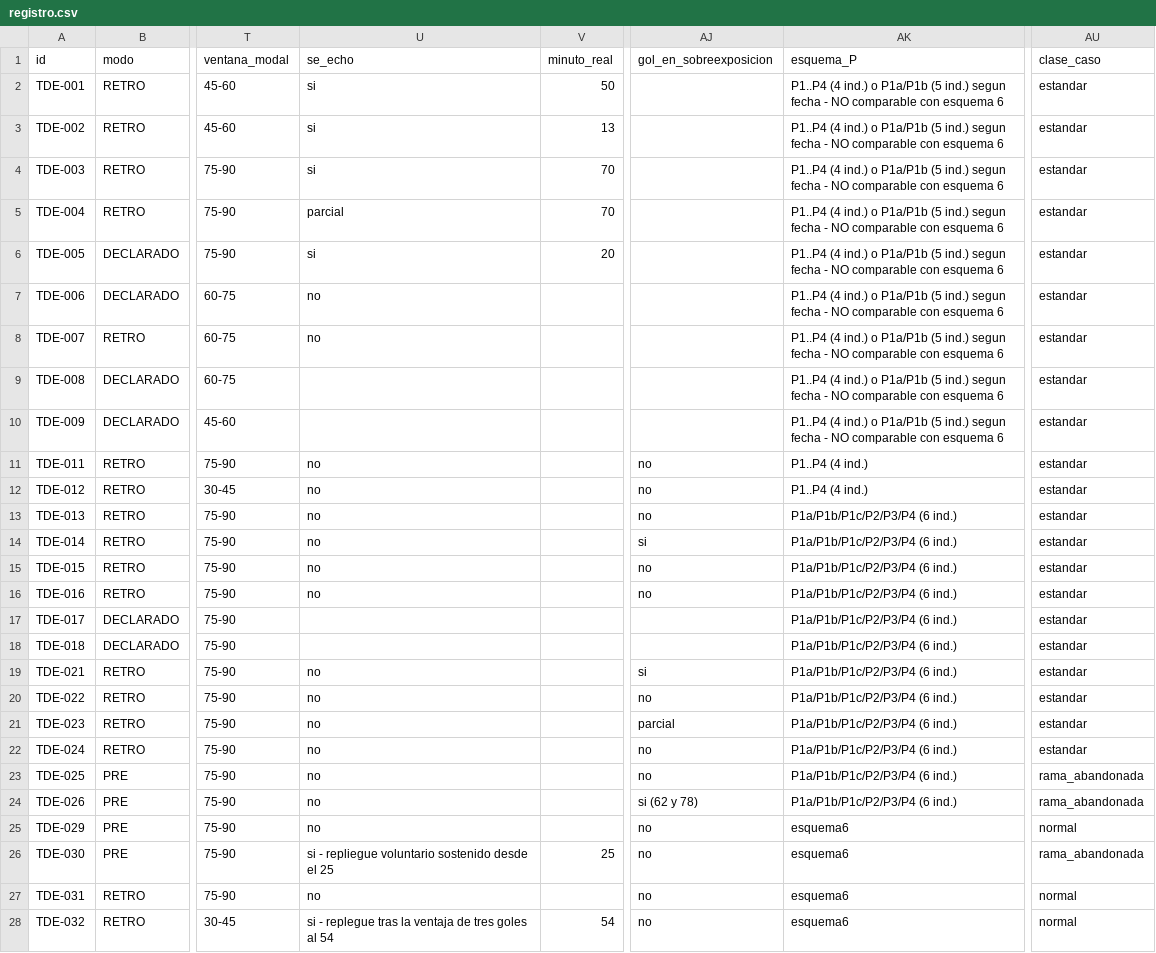
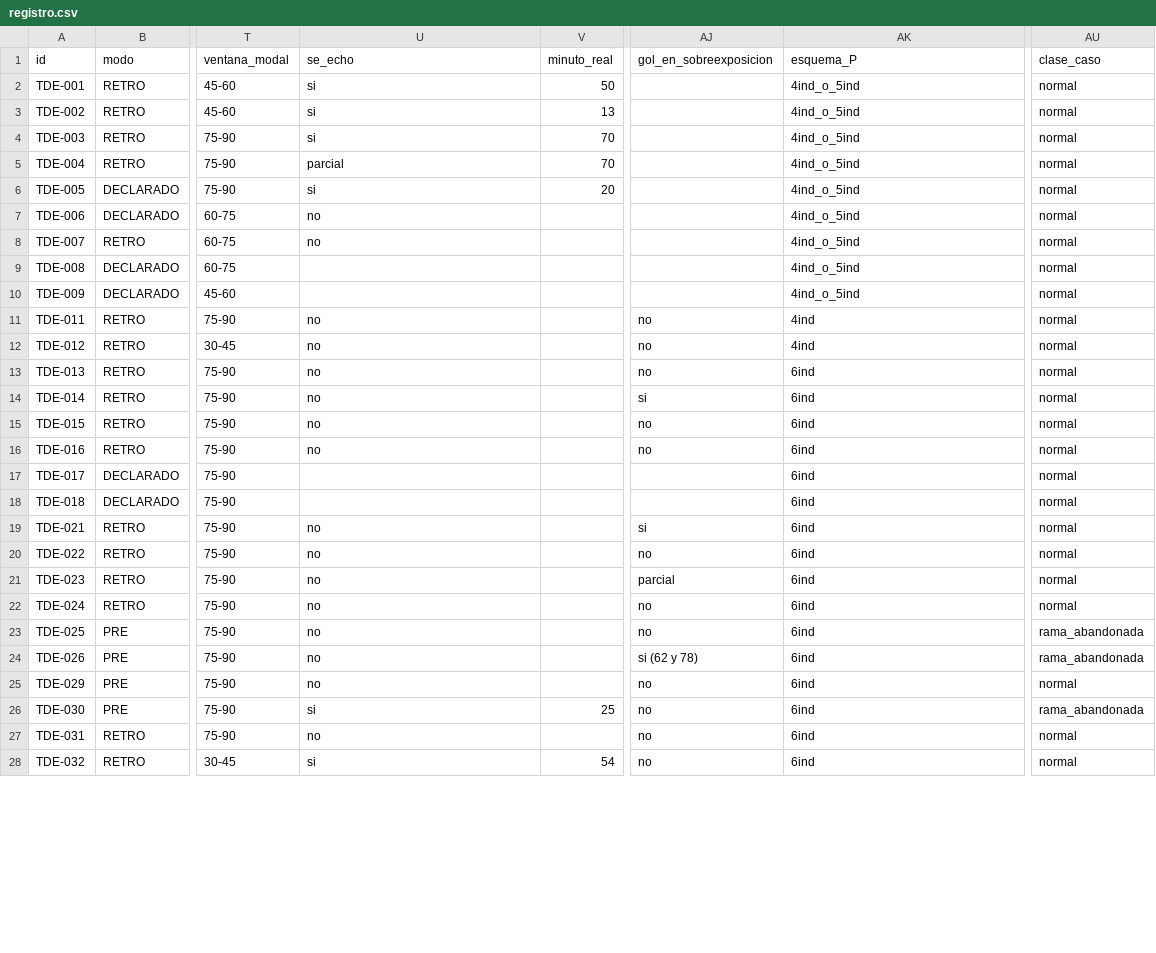
Before and after one commit to Eltiokarma/App-Profesional-de-Apuestas, a CSV file: docs/skills/teorema-del-echado/assets/casos/registro.csv, drawn as a sheet; only a part is shown, gaps mark what is left out; the diff covers the shown part only; the diff names each change by its address in the sheet, - before the commit and + after, or states it on an @@ line.

```diff
--- a/docs/skills/teorema-del-echado/assets/casos/registro.csv
+++ b/docs/skills/teorema-del-echado/assets/casos/registro.csv
-AK2:AK10 (esquema_P): P1..P4 (4 ind.) o P1a/P1b (5 ind.) segun fecha - NO comparable con esquema 6
+AK2:AK10 (esquema_P): 4ind_o_5ind
-AU2:AU22 (clase_caso): estandar
+AU2:AU22 (clase_caso): normal
-AK11:AK12 (esquema_P): P1..P4 (4 ind.)
+AK11:AK12 (esquema_P): 4ind
-AK13:AK24 (esquema_P): P1a/P1b/P1c/P2/P3/P4 (6 ind.)
+AK13:AK24 (esquema_P): 6ind
-AK25:AK28 (esquema_P): esquema6
+AK25:AK28 (esquema_P): 6ind
-U26 (se_echo): si - repliegue voluntario sostenido desde el 25
+U26 (se_echo): si
-U28 (se_echo): si - replegue tras la ventaja de tres goles al 54
+U28 (se_echo): si
```
Also changed, not shown: 2 added rows and 6 edited cells elsewhere in this file, 4 other files.
